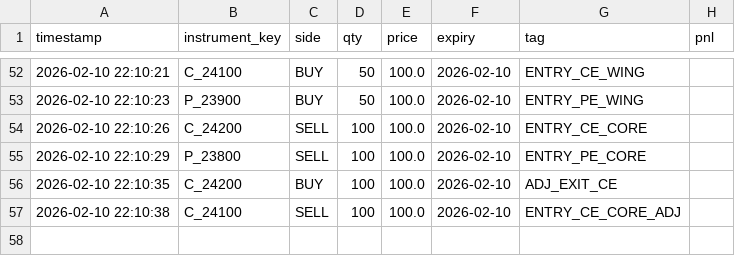
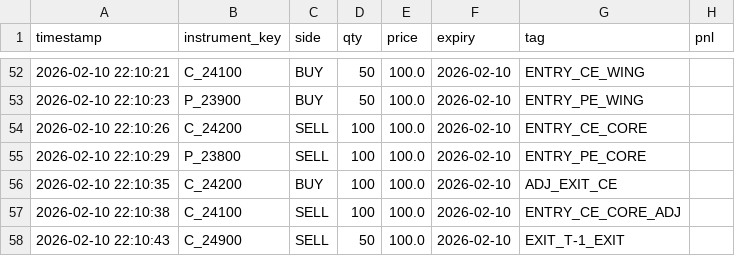
Before and after one commit to rupendra10/state, a CSV file: trade_log_batman_paper.csv, drawn as a sheet; only a part is shown, gaps mark what is left out; the diff names each change by its address in the sheet, - before the commit and + after, or states it on an @@ line.

Commit message:
Update strategy state: trade_log_batman_paper.csv

```diff
--- a/trade_log_batman_paper.csv
+++ b/trade_log_batman_paper.csv
+row 58: 2026-02-10 22:10:43 | C_24900 | SELL | 50 | 100.0 | 2026-02-10 | EXIT_T-1_EXIT
```
